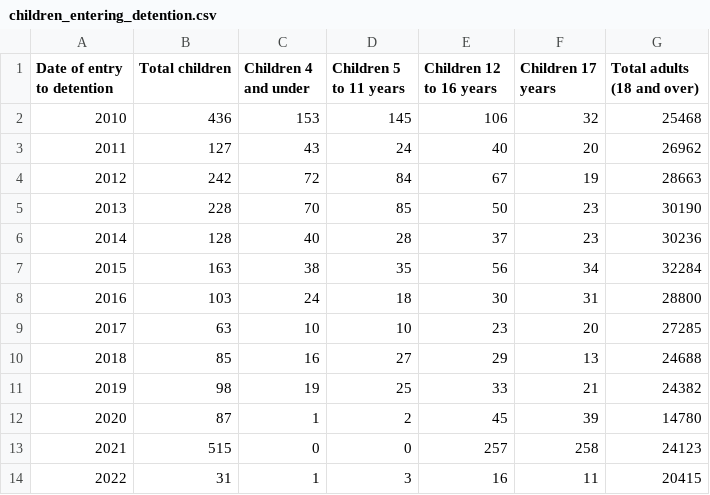
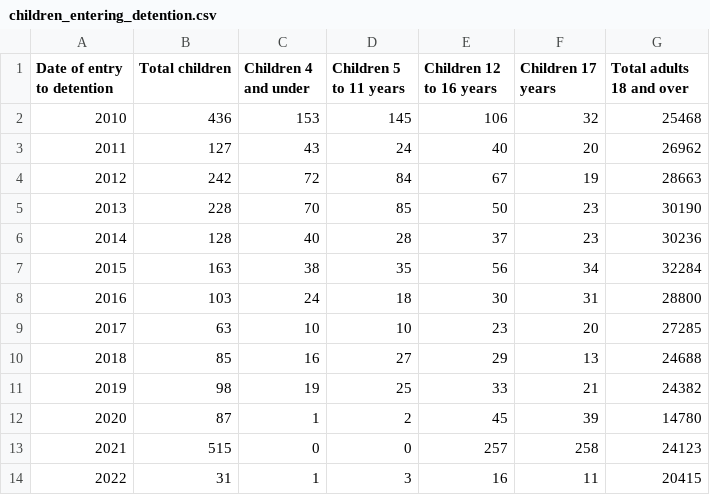
Before and after one commit to humaniverse/asylum, a CSV file: data-raw/children_entering_detention.csv, drawn as a sheet.

Commit message:
Fix R CMD check warnings in data docs

```diff
--- a/data-raw/children_entering_detention.csv
+++ b/data-raw/children_entering_detention.csv
@@ -1,3 +1,2 @@
-Date of entry to detention,Total children,Children 4 and under,Children 5 to 11 years,Children 12 to 16 years,"Children 17
-years",Total adults (18 and over)
+Date of entry to detention,Total children,Children 4 and under,Children 5 to 11 years,Children 12 to 16 years,Children 17 years,Total adults 18 and over
 2010,436,153,145,106,32,25468
```
Also changed, not shown: 7 other files.
